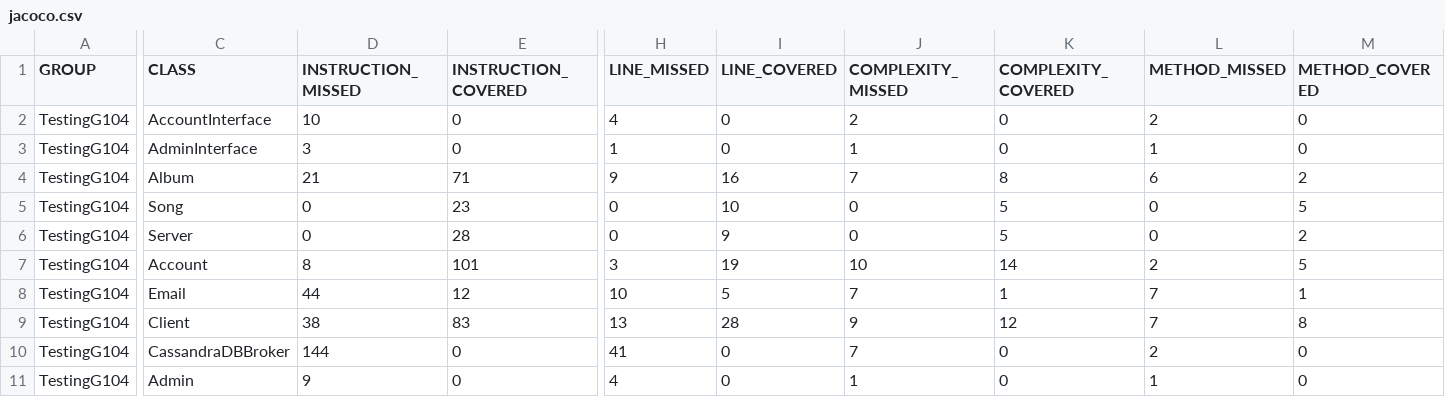
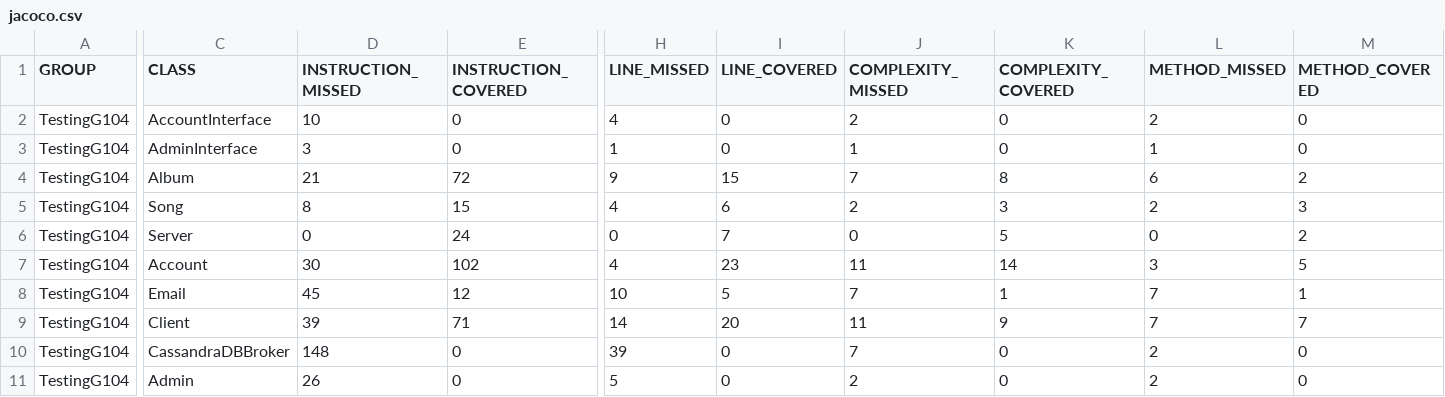
Before and after one commit to PabloMoragaN/Spotif-G104, a CSV file: target/site/jacoco/jacoco.csv, drawn as a sheet; only a part is shown, gaps mark what is left out; the diff covers the shown part only; the diff names each change by its address in the sheet, - before the commit and + after, or states it on an @@ line.

Commit message:
Maintenance Branch Push
Maintenance Branch Push

```diff
--- a/target/site/jacoco/jacoco.csv
+++ b/target/site/jacoco/jacoco.csv
-E4 (INSTRUCTION_COVERED): 71
+E4 (INSTRUCTION_COVERED): 72
-I4 (LINE_COVERED): 16
+I4 (LINE_COVERED): 15
-D5 (INSTRUCTION_MISSED): 0
+D5 (INSTRUCTION_MISSED): 8
-E5 (INSTRUCTION_COVERED): 23
+E5 (INSTRUCTION_COVERED): 15
-H5 (LINE_MISSED): 0
+H5 (LINE_MISSED): 4
-I5 (LINE_COVERED): 10
+I5 (LINE_COVERED): 6
-J5 (COMPLEXITY_MISSED): 0
+J5 (COMPLEXITY_MISSED): 2
-K5 (COMPLEXITY_COVERED): 5
+K5 (COMPLEXITY_COVERED): 3
-L5 (METHOD_MISSED): 0
+L5 (METHOD_MISSED): 2
-M5 (METHOD_COVERED): 5
+M5 (METHOD_COVERED): 3
-E6 (INSTRUCTION_COVERED): 28
+E6 (INSTRUCTION_COVERED): 24
-I6 (LINE_COVERED): 9
+I6 (LINE_COVERED): 7
-D7 (INSTRUCTION_MISSED): 8
+D7 (INSTRUCTION_MISSED): 30
-E7 (INSTRUCTION_COVERED): 101
+E7 (INSTRUCTION_COVERED): 102
-H7 (LINE_MISSED): 3
+H7 (LINE_MISSED): 4
-I7 (LINE_COVERED): 19
+I7 (LINE_COVERED): 23
-J7 (COMPLEXITY_MISSED): 10
+J7 (COMPLEXITY_MISSED): 11
-L7 (METHOD_MISSED): 2
+L7 (METHOD_MISSED): 3
-D8 (INSTRUCTION_MISSED): 44
+D8 (INSTRUCTION_MISSED): 45
-D9 (INSTRUCTION_MISSED): 38
+D9 (INSTRUCTION_MISSED): 39
-E9 (INSTRUCTION_COVERED): 83
+E9 (INSTRUCTION_COVERED): 71
-H9 (LINE_MISSED): 13
+H9 (LINE_MISSED): 14
-I9 (LINE_COVERED): 28
+I9 (LINE_COVERED): 20
-J9 (COMPLEXITY_MISSED): 9
+J9 (COMPLEXITY_MISSED): 11
-K9 (COMPLEXITY_COVERED): 12
+K9 (COMPLEXITY_COVERED): 9
-M9 (METHOD_COVERED): 8
+M9 (METHOD_COVERED): 7
-D10 (INSTRUCTION_MISSED): 144
+D10 (INSTRUCTION_MISSED): 148
-H10 (LINE_MISSED): 41
+H10 (LINE_MISSED): 39
-D11 (INSTRUCTION_MISSED): 9
+D11 (INSTRUCTION_MISSED): 26
-H11 (LINE_MISSED): 4
+H11 (LINE_MISSED): 5
-J11 (COMPLEXITY_MISSED): 1
+J11 (COMPLEXITY_MISSED): 2
-L11 (METHOD_MISSED): 1
+L11 (METHOD_MISSED): 2
```
Also changed, not shown: 2 edited cells elsewhere in this file, 26 other files.
